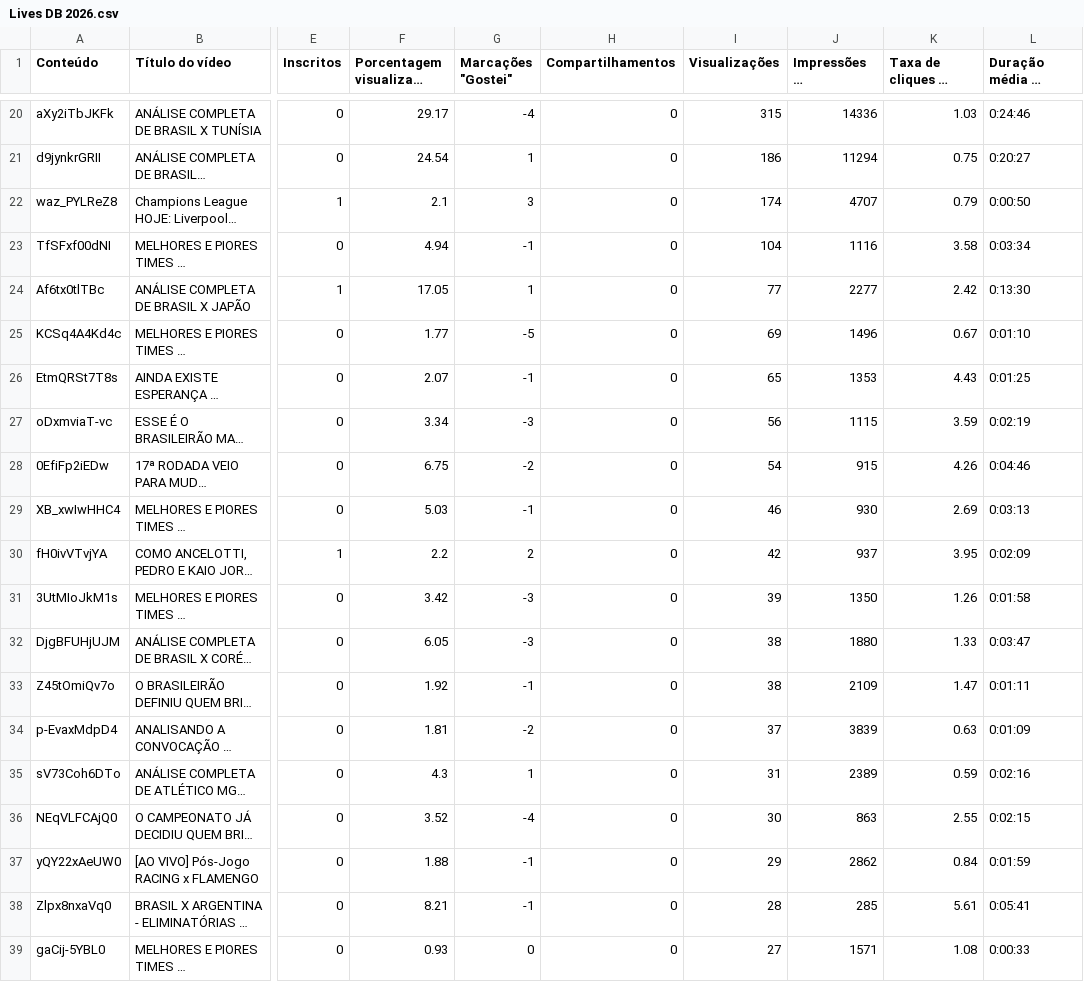
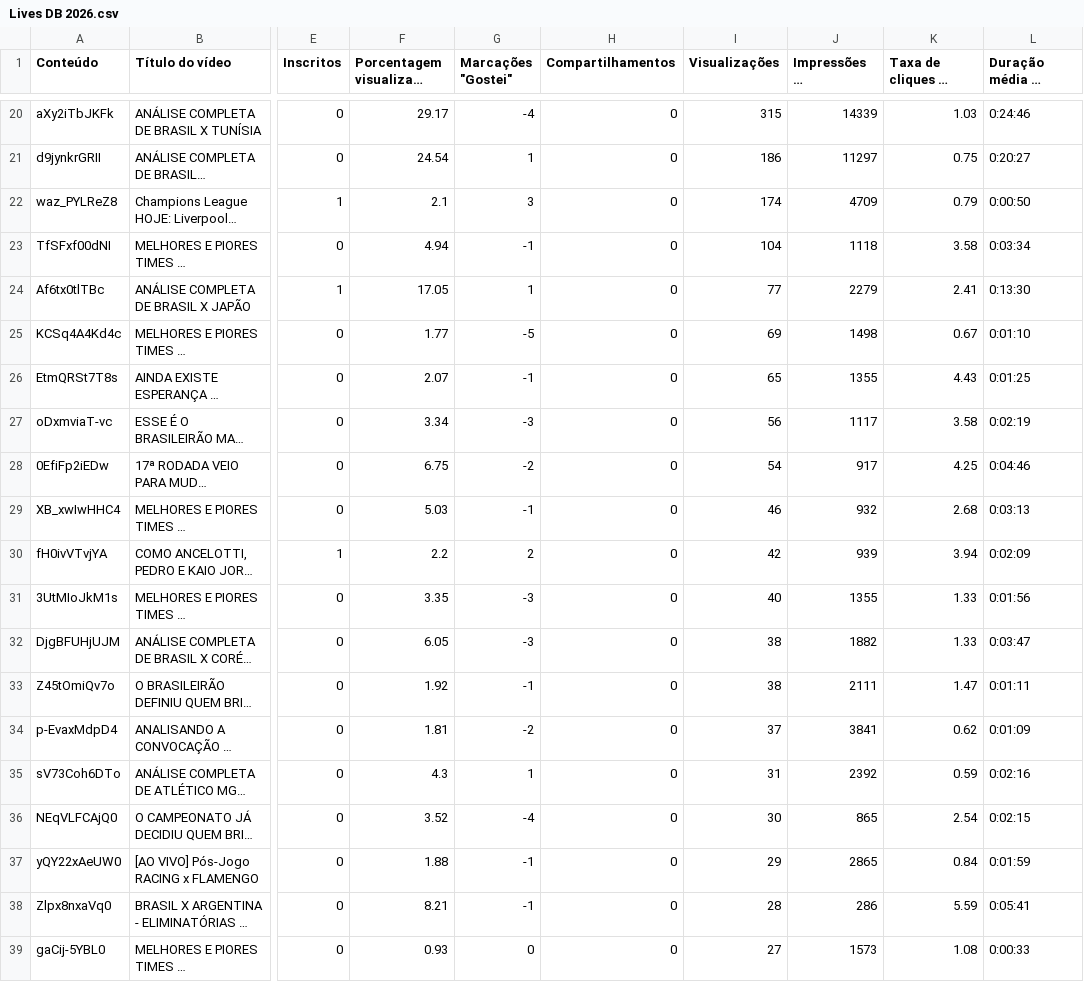
Before and after one commit to FutebolMaximo/futebol-maximo-dashboard, a CSV file: downloads/Lives DB 2026.csv, drawn as a sheet; only a part is shown, gaps mark what is left out; long unchanged cells end in …; the diff covers the shown part only; the diff names each change by its address in the sheet, - before the commit and + after, or states it on an @@ line.

```diff
--- a/downloads/Lives DB 2026.csv
+++ b/downloads/Lives DB 2026.csv
-J20 (Impressões de miniaturas): 14336
+J20 (Impressões de miniaturas): 14339
-J21 (Impressões de miniaturas): 11294
+J21 (Impressões de miniaturas): 11297
-J22 (Impressões de miniaturas): 4707
+J22 (Impressões de miniaturas): 4709
-J23 (Impressões de miniaturas): 1116
+J23 (Impressões de miniaturas): 1118
-J24 (Impressões de miniaturas): 2277
+J24 (Impressões de miniaturas): 2279
-K24 (Taxa de cliques na miniatura (%)): 2.42
+K24 (Taxa de cliques na miniatura (%)): 2.41
-J25 (Impressões de miniaturas): 1496
+J25 (Impressões de miniaturas): 1498
-J26 (Impressões de miniaturas): 1353
+J26 (Impressões de miniaturas): 1355
-J27 (Impressões de miniaturas): 1115
+J27 (Impressões de miniaturas): 1117
-K27 (Taxa de cliques na miniatura (%)): 3.59
+K27 (Taxa de cliques na miniatura (%)): 3.58
-J28 (Impressões de miniaturas): 915
+J28 (Impressões de miniaturas): 917
-K28 (Taxa de cliques na miniatura (%)): 4.26
+K28 (Taxa de cliques na miniatura (%)): 4.25
-J29 (Impressões de miniaturas): 930
+J29 (Impressões de miniaturas): 932
-K29 (Taxa de cliques na miniatura (%)): 2.69
+K29 (Taxa de cliques na miniatura (%)): 2.68
-J30 (Impressões de miniaturas): 937
+J30 (Impressões de miniaturas): 939
-K30 (Taxa de cliques na miniatura (%)): 3.95
+K30 (Taxa de cliques na miniatura (%)): 3.94
-F31: 3.42
+F31: 3.35
-I31 (Visualizações): 39
+I31 (Visualizações): 40
-J31 (Impressões de miniaturas): 1350
+J31 (Impressões de miniaturas): 1355
-K31 (Taxa de cliques na miniatura (%)): 1.26
+K31 (Taxa de cliques na miniatura (%)): 1.33
-L31 (Duração média da visualização): 0:01:58
+L31 (Duração média da visualização): 0:01:56
-J32 (Impressões de miniaturas): 1880
+J32 (Impressões de miniaturas): 1882
-J33 (Impressões de miniaturas): 2109
+J33 (Impressões de miniaturas): 2111
-J34 (Impressões de miniaturas): 3839
+J34 (Impressões de miniaturas): 3841
-K34 (Taxa de cliques na miniatura (%)): 0.63
+K34 (Taxa de cliques na miniatura (%)): 0.62
-J35 (Impressões de miniaturas): 2389
+J35 (Impressões de miniaturas): 2392
-J36 (Impressões de miniaturas): 863
+J36 (Impressões de miniaturas): 865
-K36 (Taxa de cliques na miniatura (%)): 2.55
+K36 (Taxa de cliques na miniatura (%)): 2.54
-J37 (Impressões de miniaturas): 2862
+J37 (Impressões de miniaturas): 2865
-J38 (Impressões de miniaturas): 285
+J38 (Impressões de miniaturas): 286
-K38 (Taxa de cliques na miniatura (%)): 5.61
+K38 (Taxa de cliques na miniatura (%)): 5.59
-J39 (Impressões de miniaturas): 1571
+J39 (Impressões de miniaturas): 1573
```
Also changed, not shown: 2 added rows, 2 removed rows and 102 edited cells elsewhere in this file, downloads/DB 2023.csv, downloads/DB 2024.csv, 5 other files.
